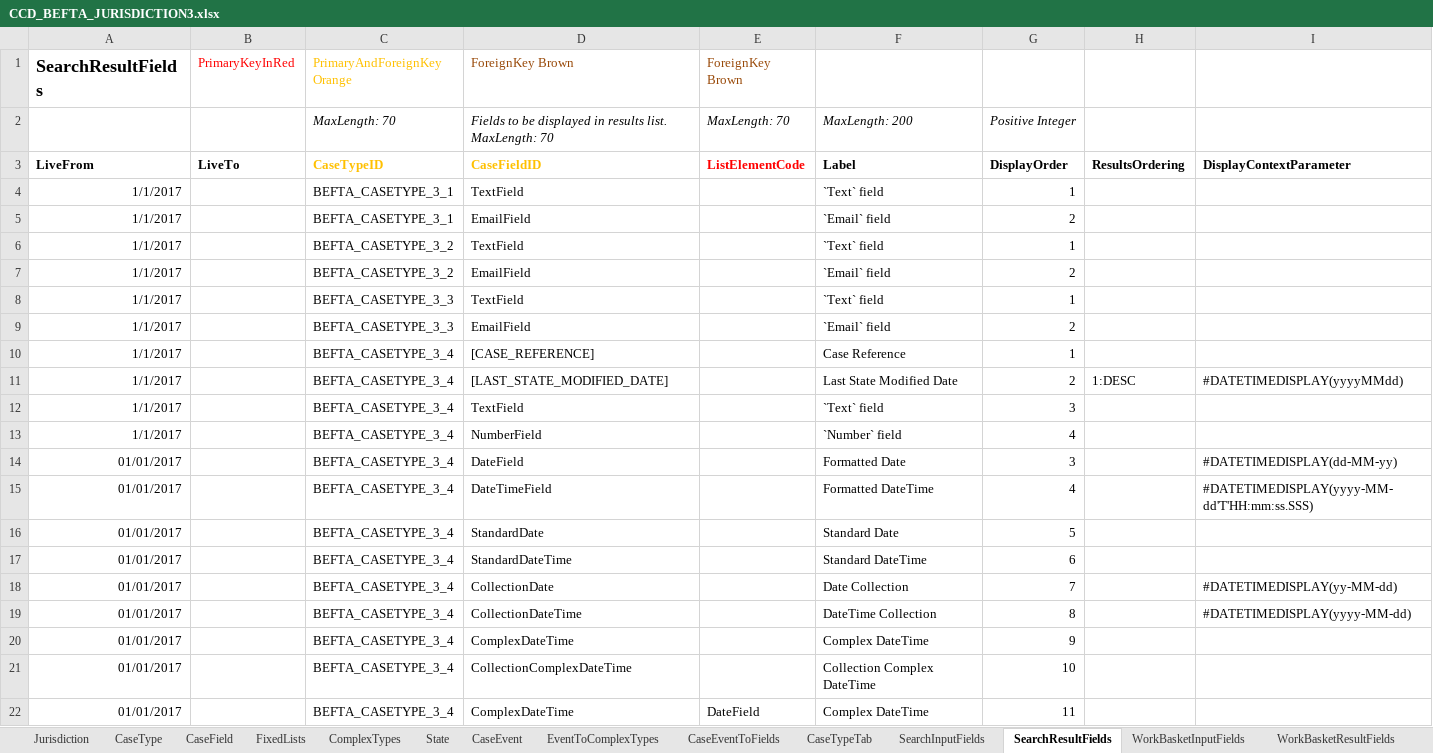
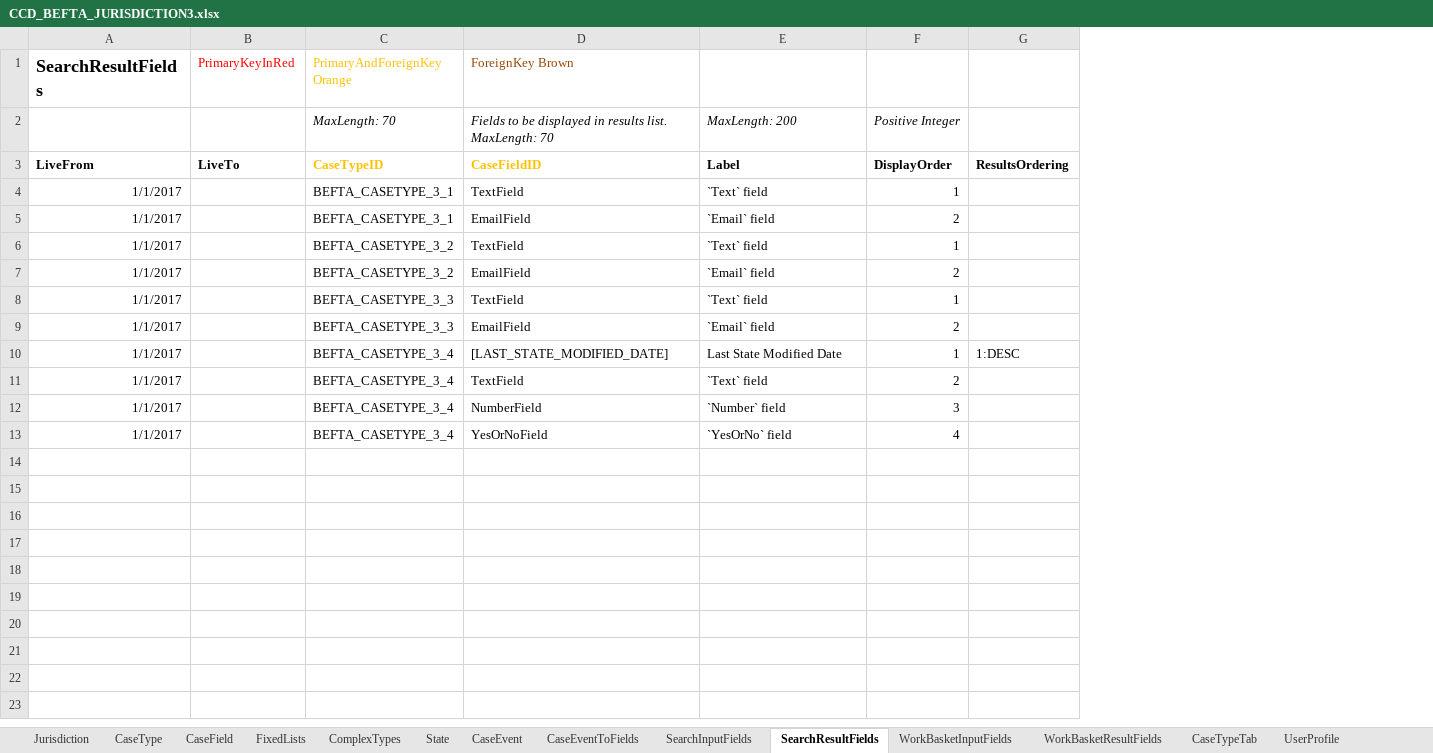
Before and after one commit to hmcts/befta-fw, an Excel workbook: src/main/resources/uk/gov/hmcts/befta/dse/ccd/definitions/valid/CCD_BEFTA_JURISDICTION3.xlsx, sheet SearchResultFields, drawn as a sheet; values as stored, in another font and other column widths than the file's, no borders; removed rows and columns are numbered as before the commit, all else as after; the diff names each change by its address in the sheet, - before the commit and + after, or states it on an @@ line.

```diff
--- a/src/main/resources/uk/gov/hmcts/befta/dse/ccd/definitions/valid/CCD_BEFTA_JURISDICTION3.xlsx (sheet SearchResultFields)
+++ b/src/main/resources/uk/gov/hmcts/befta/dse/ccd/definitions/valid/CCD_BEFTA_JURISDICTION3.xlsx (sheet SearchResultFields)
-sheet tab: EventToComplexTypes
@@ sheet tab order changed: Jurisdiction | CaseType | CaseField | FixedLists | ComplexTypes | State | CaseEvent | CaseEventToFields | SearchInputFields | SearchResultFields | WorkBasketInputFields | WorkBasketResultFields | CaseTypeTab | UserProfile @@
-column E (ForeignKey Brown), rows 2-3: MaxLength: 70 | ListElementCode
-column I, row 3: DisplayContextParameter; row 11: #DATETIMEDISPLAY(yyyyMMdd); row 15: #DATETIMEDISPLAY(yyyy-MM-dd'T'HH:mm:ss.SSS)
-row 10: 1/1/2017 |  | BEFTA_CASETYPE_3_4 | [CASE_REFERENCE] |  | Case Reference | 1
-F10: 2
+F10: 1
-F11: 3
+F11: 2
-F12: 4
+F12: 3
-row 14: 01/01/2017 |  | BEFTA_CASETYPE_3_4 | DateField |  | Formatted Date | 3 |  | #DATETIMEDISPLAY(dd-MM-yy)
-A13 (SearchResultFields): 01/01/2017
+A13 (SearchResultFields): 1/1/2017
-D13 (ForeignKey Brown): DateTimeField
+D13 (ForeignKey Brown): YesOrNoField
-E13: Formatted DateTime
+E13: `YesOrNo` field
-row 16: 01/01/2017 |  | BEFTA_CASETYPE_3_4 | StandardDate |  | Standard Date | 5
-row 17: 01/01/2017 |  | BEFTA_CASETYPE_3_4 | StandardDateTime |  | Standard DateTime | 6
-row 18: 01/01/2017 |  | BEFTA_CASETYPE_3_4 | CollectionDate |  | Date Collection | 7 |  | #DATETIMEDISPLAY(yy-MM-dd)
-row 19: 01/01/2017 |  | BEFTA_CASETYPE_3_4 | CollectionDateTime |  | DateTime Collection | 8 |  | #DATETIMEDISPLAY(yyyy-MM-dd)
-row 20: 01/01/2017 |  | BEFTA_CASETYPE_3_4 | ComplexDateTime |  | Complex DateTime | 9
-row 21: 01/01/2017 |  | BEFTA_CASETYPE_3_4 | CollectionComplexDateTime |  | Collection Complex DateTime | 10
-row 22: 01/01/2017 |  | BEFTA_CASETYPE_3_4 | ComplexDateTime | DateField | Complex DateTime | 11
```
Also changed, not shown: sheet CaseEventToFields, sheet ComplexTypes, sheet CaseTypeTab, sheet CaseField, sheet SearchInputFields, sheet WorkBasketResultFields, 2 more sheets, src/main/resources/uk/gov/hmcts/befta/dse/ccd/definitions/valid/BEFTA_Master_Defninition.xlsx.
